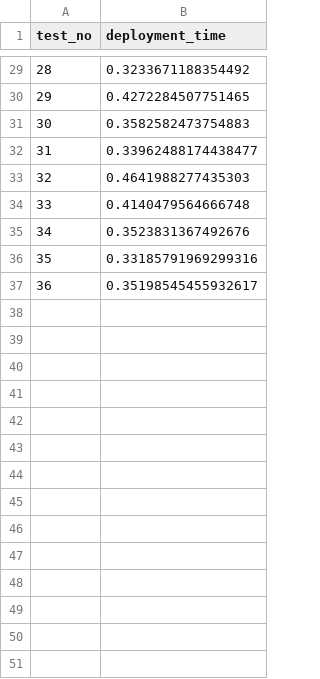
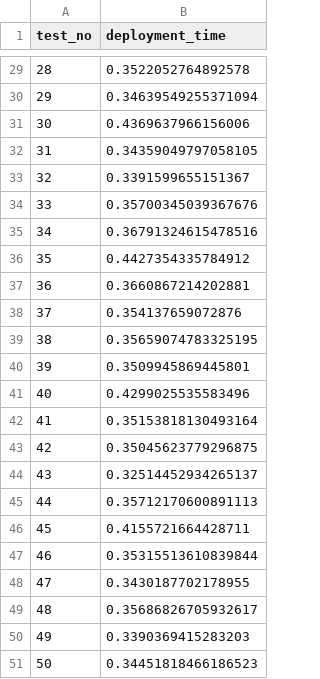
Before and after one commit to oakestra/oakestra, a CSV file: evaluation/deployment.test2.csv, drawn as a sheet; only a part is shown, gaps mark what is left out; the diff covers the shown part only.

```diff
--- a/evaluation/deployment.test2.csv
+++ b/evaluation/deployment.test2.csv
@@ -29,9 +29,23 @@ test_no,deployment_time
-28,0.3233671188354492
-29,0.4272284507751465
-30,0.3582582473754883
-31,0.33962488174438477
-32,0.4641988277435303
-33,0.4140479564666748
-34,0.3523831367492676
-35,0.33185791969299316
-36,0.35198545455932617
+28,0.3522052764892578
+29,0.34639549255371094
+30,0.4369637966156006
+31,0.34359049797058105
+32,0.3391599655151367
+33,0.35700345039367676
+34,0.36791324615478516
+35,0.4427354335784912
+36,0.3660867214202881
+37,0.354137659072876
+38,0.35659074783325195
+39,0.3509945869445801
+40,0.4299025535583496
+41,0.35153818130493164
+42,0.35045623779296875
+43,0.32514452934265137
+44,0.35712170600891113
+45,0.4155721664428711
+46,0.35315513610839844
+47,0.3430187702178955
+48,0.35686826705932617
+49,0.3390369415283203
+50,0.34451818466186523
```
Also changed, not shown: 27 edited cells elsewhere in this file, evaluation/cpumem.test1.csv, evaluation/deployment.test1.csv, 2 other files.
